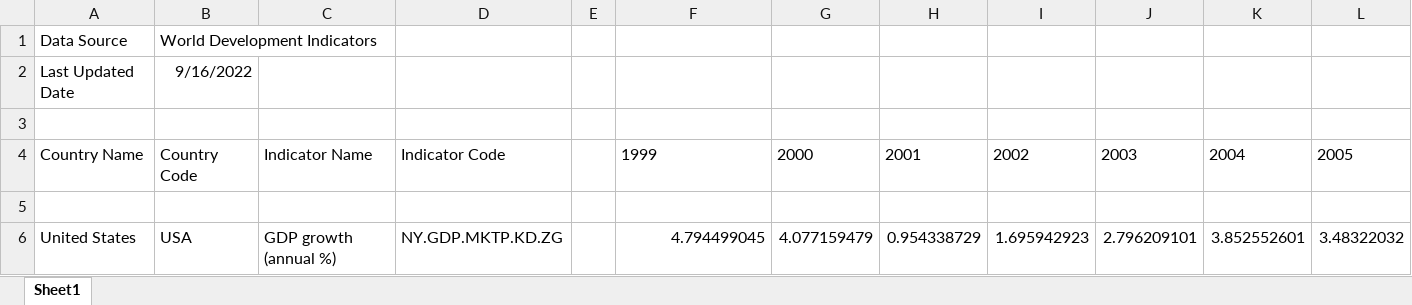
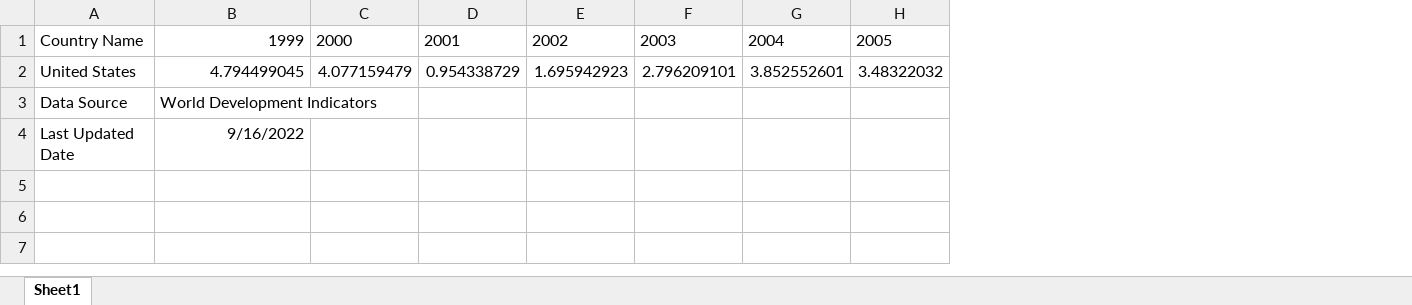
Before and after one commit to KyleBrownASU/ser494_22fc_project, an Excel workbook: data_original/us-gdp-growth.xlsx, sheet Sheet1, drawn as a sheet; only a part is shown; values as stored, in another font and other column widths than the file's, no borders; removed rows and columns are numbered as before the commit, all else as after; rows hold the shown columns only; the diff names each change by its address in the sheet, - before the commit and + after, or states it on an @@ line.

```diff
--- a/data_original/us-gdp-growth.xlsx (sheet Sheet1)
+++ b/data_original/us-gdp-growth.xlsx (sheet Sheet1)
-column B, row 4: Country Code; row 6: USA
-column C, row 4: Indicator Name; row 6: GDP growth (annual %)
-column D, row 4: Indicator Code; row 6: NY.GDP.MKTP.KD.ZG
-column E, empty
-row 1: Data Source | World Development Indicators
-row 2: Last Updated Date | 9/16/2022
-row 3: (empty)
-B1 alignment: left
+B1 alignment: right
-row 5: (empty)
+row 3: Data Source | World Development Indicators
+row 4: Last Updated Date | 9/16/2022
```
Also changed, not shown: 1 other file.
